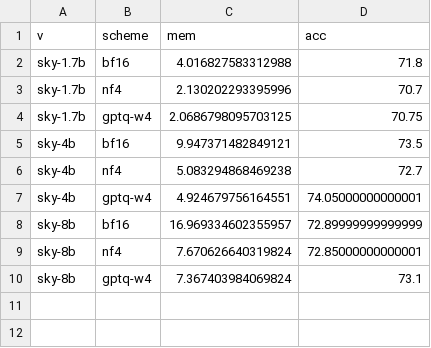
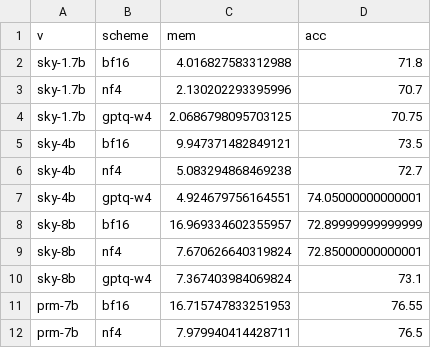
Before and after one commit to hecboar/quantized-verifiers-bon, a CSV file: paper/figures/frontier_data.csv, drawn as a sheet; the diff names each change by its address in the sheet, - before the commit and + after, or states it on an @@ line.

Commit message:
Revision exp. C: memory re-measurement reproduces registered values; PRM added (BF16 16.7 GiB, NF4 8.0 GiB); 4-bit throughput within 1-4% of BF16

```diff
--- a/paper/figures/frontier_data.csv
+++ b/paper/figures/frontier_data.csv
+row 11: prm-7b | bf16 | 16.715747833251953 | 76.55
+row 12: prm-7b | nf4 | 7.979940414428711 | 76.5
```
Also changed, not shown: 7 other files.
